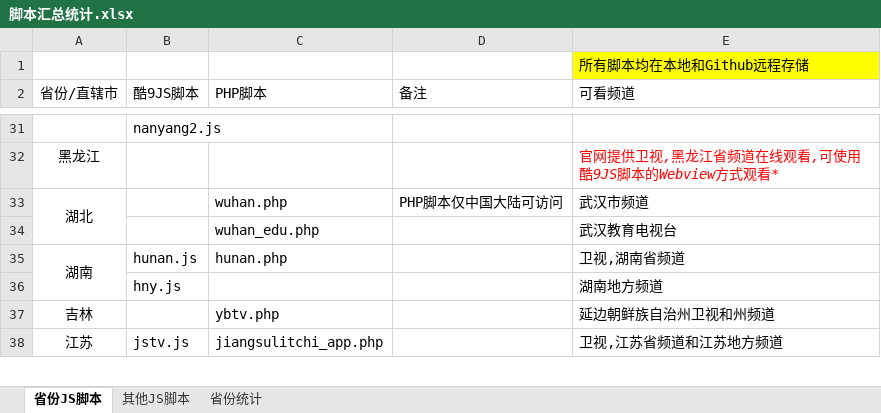
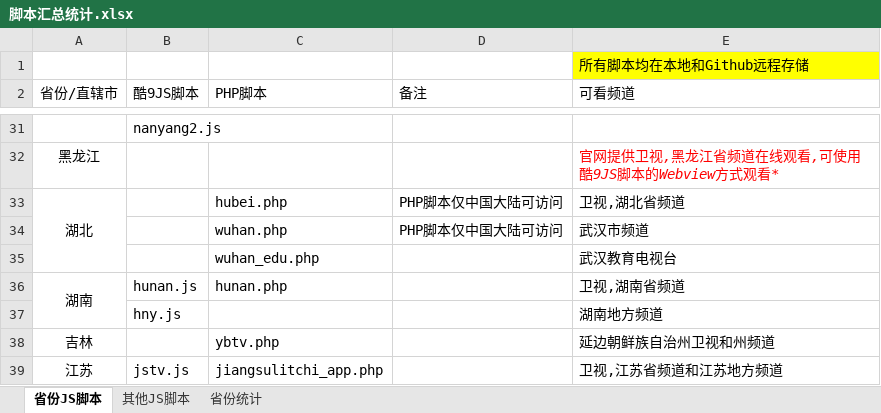
Before and after one commit to Alonso0729/Television, an Excel workbook: 直播源汇总文档/其他文档/脚本汇总统计.xlsx, sheet 省份JS脚本, drawn as a sheet; only a part is shown, gaps mark what is left out; values as stored, in another font and other column widths than the file's, no borders; the diff names each change by its address in the sheet, - before the commit and + after, or states it on an @@ line.

```diff
--- a/直播源汇总文档/其他文档/脚本汇总统计.xlsx (sheet 省份JS脚本)
+++ b/直播源汇总文档/其他文档/脚本汇总统计.xlsx (sheet 省份JS脚本)
-C33 (PHP脚本): wuhan.php
+C33 (PHP脚本): hubei.php
-E33 (可看频道): 武汉市频道
+E33 (可看频道): 卫视,湖北省频道
+row 34:  |  | wuhan.php | PHP脚本仅中国大陆可访问 | 武汉市频道
```
Also changed, not shown: sheet 省份统计, 2 other files.
